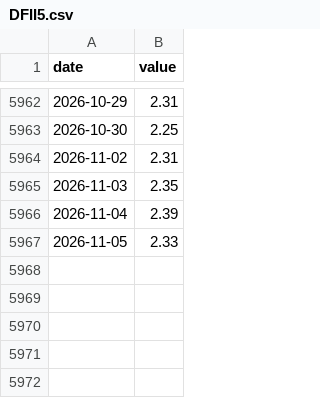
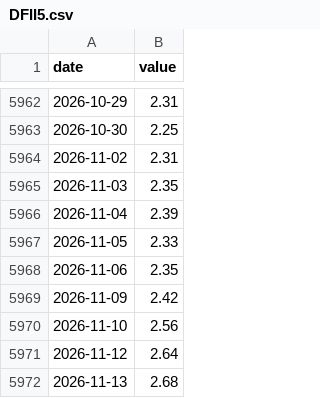
Before and after one commit to Jst-Well-Dan/gold-dashboard, a CSV file: data/raw/fred/DFII5.csv, drawn as a sheet; only a part is shown, gaps mark what is left out; the diff names each change by its address in the sheet, - before the commit and + after, or states it on an @@ line.

```diff
--- a/data/raw/fred/DFII5.csv
+++ b/data/raw/fred/DFII5.csv
+row 5968: 2026-11-06 | 2.35
+row 5969: 2026-11-09 | 2.42
+row 5970: 2026-11-10 | 2.56
+row 5971: 2026-11-12 | 2.64
+row 5972: 2026-11-13 | 2.68
```
Also changed, not shown: data/raw/fred/DFII10.csv, data/raw/fred/DTWEXBGS.csv, 38 other files.
